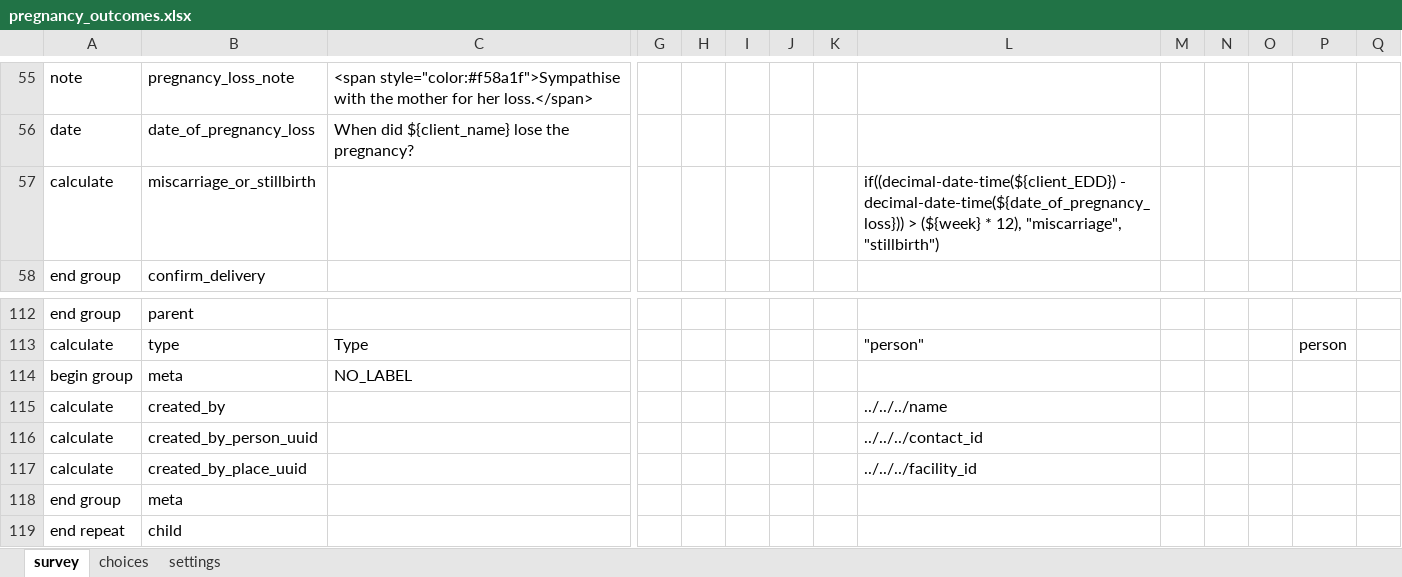
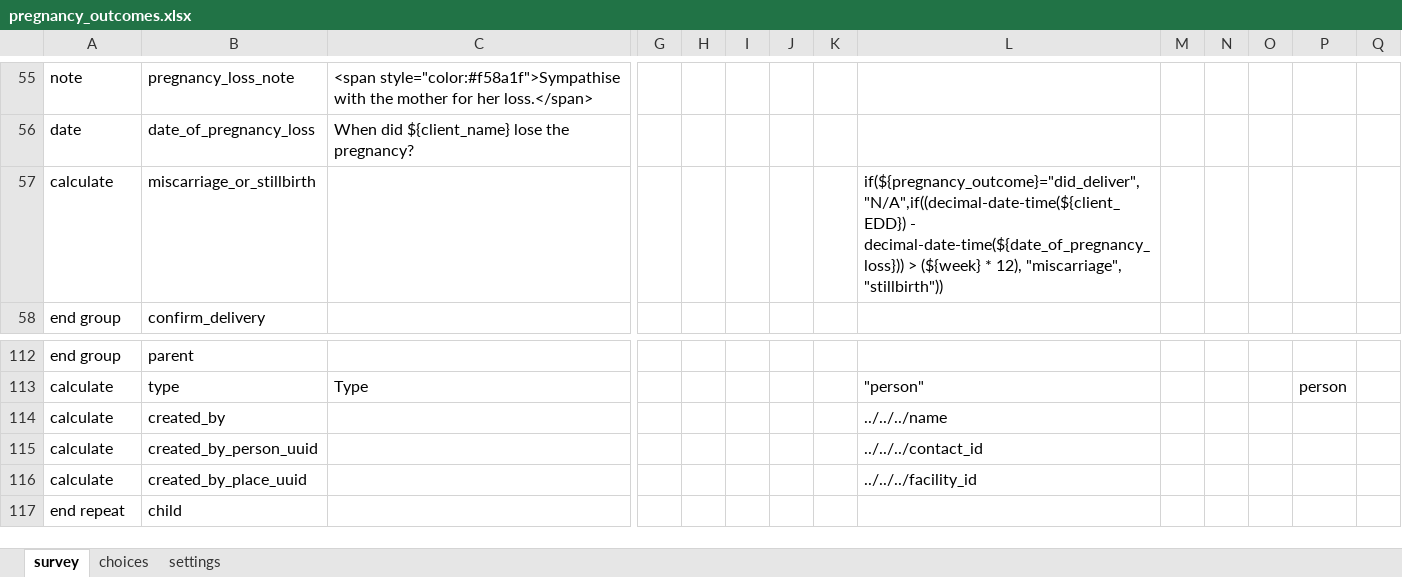
Before and after one commit to sookwalinga/cht-core, an Excel workbook: forms/app/pregnancy_outcomes.xlsx, sheet survey, drawn as a sheet; only a part is shown, gaps mark what is left out; values as stored, in another font and other column widths than the file's, no borders; charts and pictures not drawn; rows hold the shown columns only; the diff names each change by its address in the sheet, - before the commit and + after, or states it on an @@ line.

Commit message:
Pregnacy outcome person creation issue (#134)
* Moving meta fields out of meta group to form top level in pregnancy_outcomes form to address couchdb syncing issue

* Addressing issue of miscarriage_or_stillbirth field reading stillbirth even with a successful delivery

```diff
--- a/forms/app/pregnancy_outcomes.xlsx (sheet survey)
+++ b/forms/app/pregnancy_outcomes.xlsx (sheet survey)
-L57: if((decimal-date-time(${client_EDD}) - decimal-date-time(${date_of_pregnancy_loss})) > (${week} * 12), "miscarriage", "stillbirth")
+L57: if(${pregnancy_outcome}="did_deliver","N/A",if((decimal-date-time(${client_EDD}) - decimal-date-time(${date_of_pregnancy_loss})) > (${week} * 12), "miscarriage", "stillbirth"))
-row 114: begin group | meta | NO_LABEL
-row 118: end group | meta
```
Also changed, not shown: formulas that keep their value, charts or pictures, 1 other file.
